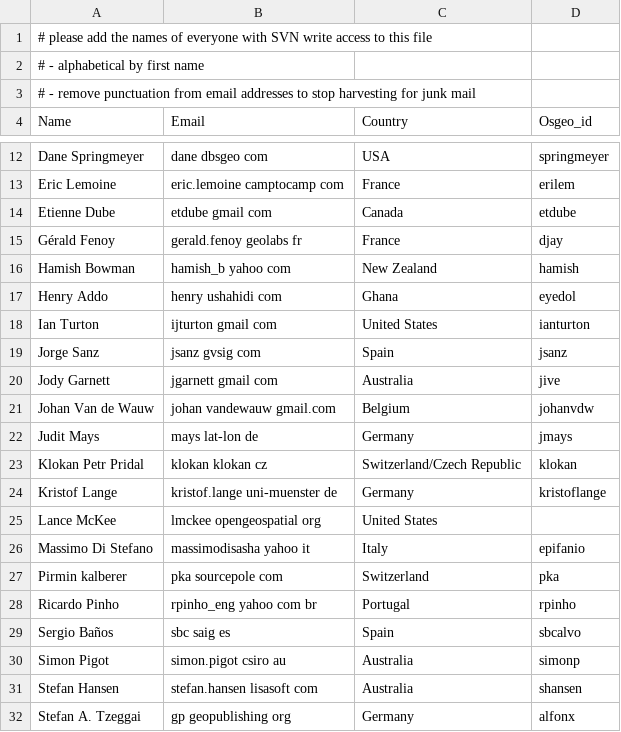
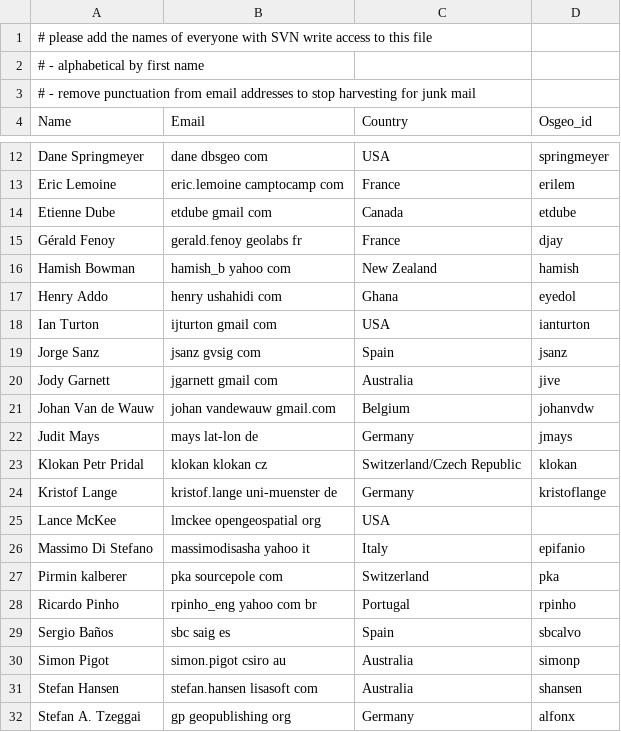
Before and after one commit to OSGeo/OSGeoLive, a CSV file: contributors.csv, drawn as a sheet; only a part is shown, gaps mark what is left out.

Commit message:
Changed United States to USA
git-svn-id: http://svn.osgeo.org/osgeo/livedvd/gisvm/trunk@4827 7da46fd8-bd2a-0410-a152-cf9810cf5b10

```diff
--- a/contributors.csv
+++ b/contributors.csv
@@ -17,3 +17,3 @@ Hamish Bowman,hamish_b yahoo com,New Zealand,hamish
 Henry Addo,henry ushahidi com,Ghana,eyedol
-Ian Turton,ijturton gmail com,United States,ianturton
+Ian Turton,ijturton gmail com,USA,ianturton
 Jorge Sanz,jsanz gvsig com,Spain,jsanz
@@ -24,3 +24,3 @@ Klokan Petr Pridal,klokan klokan cz,Switzerland/Czech Republic,klokan
 Kristof Lange,kristof.lange uni-muenster de,Germany,kristoflange
-Lance McKee, lmckee opengeospatial org,United States,
+Lance McKee, lmckee opengeospatial org,USA,
 Massimo Di Stefano,massimodisasha yahoo it,Italy,epifanio
```
